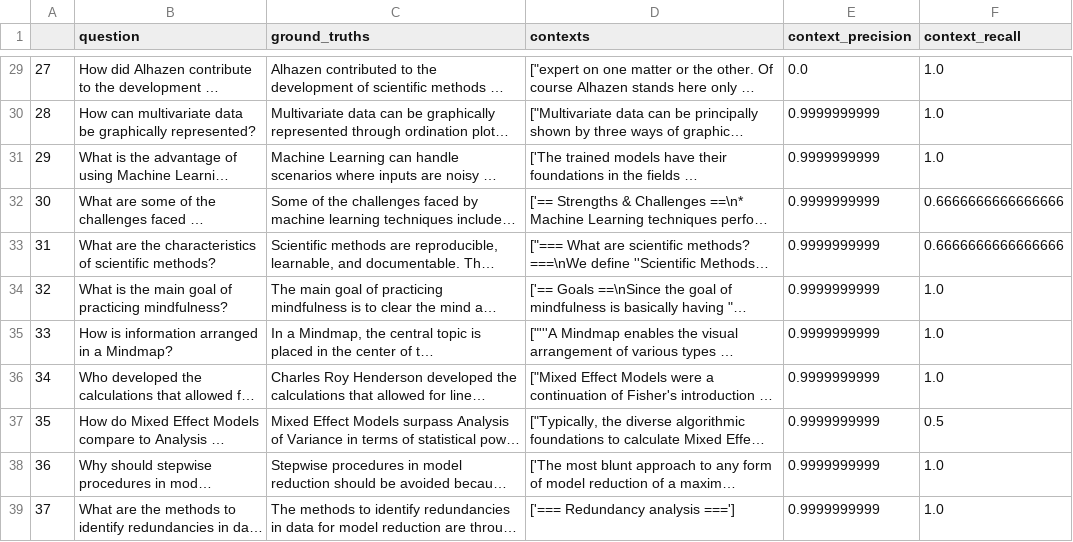
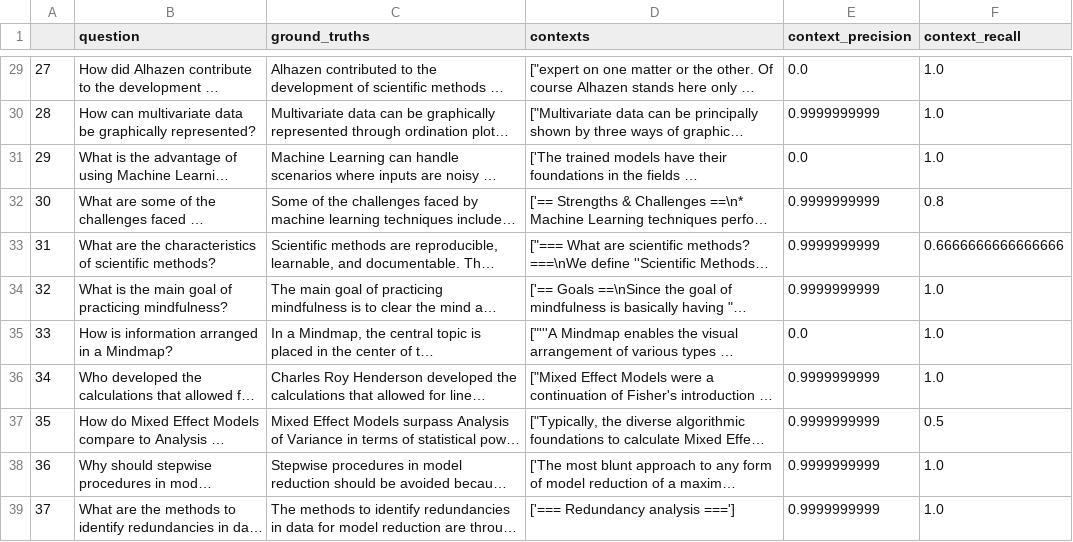
Before and after one commit to stepkurniawan/RAG-comparation, a CSV file: experiments/vectorstore_comp/faiss_sustainability-methods-wiki_bge-large-en-v1.5_200_0.1_k1.csv, drawn as a sheet; only a part is shown, gaps mark what is left out; long unchanged cells end in …; the diff covers the shown part only; the diff names each change by its address in the sheet, - before the commit and + after, or states it on an @@ line.

```diff
--- a/experiments/vectorstore_comp/faiss_sustainability-methods-wiki_bge-large-en-v1.5_200_0.1_k1.csv
+++ b/experiments/vectorstore_comp/faiss_sustainability-methods-wiki_bge-large-en-v1.5_200_0.1_k1.csv
-E31 (context_precision): 0.9999999999
+E31 (context_precision): 0.0
-F32 (context_recall): 0.6666666666666666
+F32 (context_recall): 0.8
-E35 (context_precision): 0.9999999999
+E35 (context_precision): 0.0
```
Also changed, not shown: 10 edited cells elsewhere in this file, experiments/vectorstore_comp/chroma_sustainability-methods-wiki_bge-large-en-v1.5_200_0.1_k1.csv, experiments/vectorstore_comp/chroma_sustainability-methods-wiki_bge-large-en-v1.5_200_0.1_k3.csv, 28 other files.
